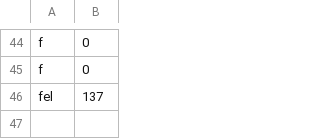
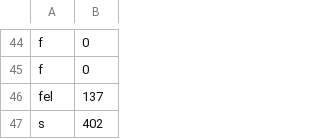
Before and after one commit to YashSleepyBoi/PacMan, a CSV file: data.csv, drawn as a sheet; only a part is shown, gaps mark what is left out; the diff names each change by its address in the sheet, - before the commit and + after, or states it on an @@ line.

```diff
--- a/data.csv
+++ b/data.csv
+row 47: s | 402
```
Also changed, not shown: 2 other files.
